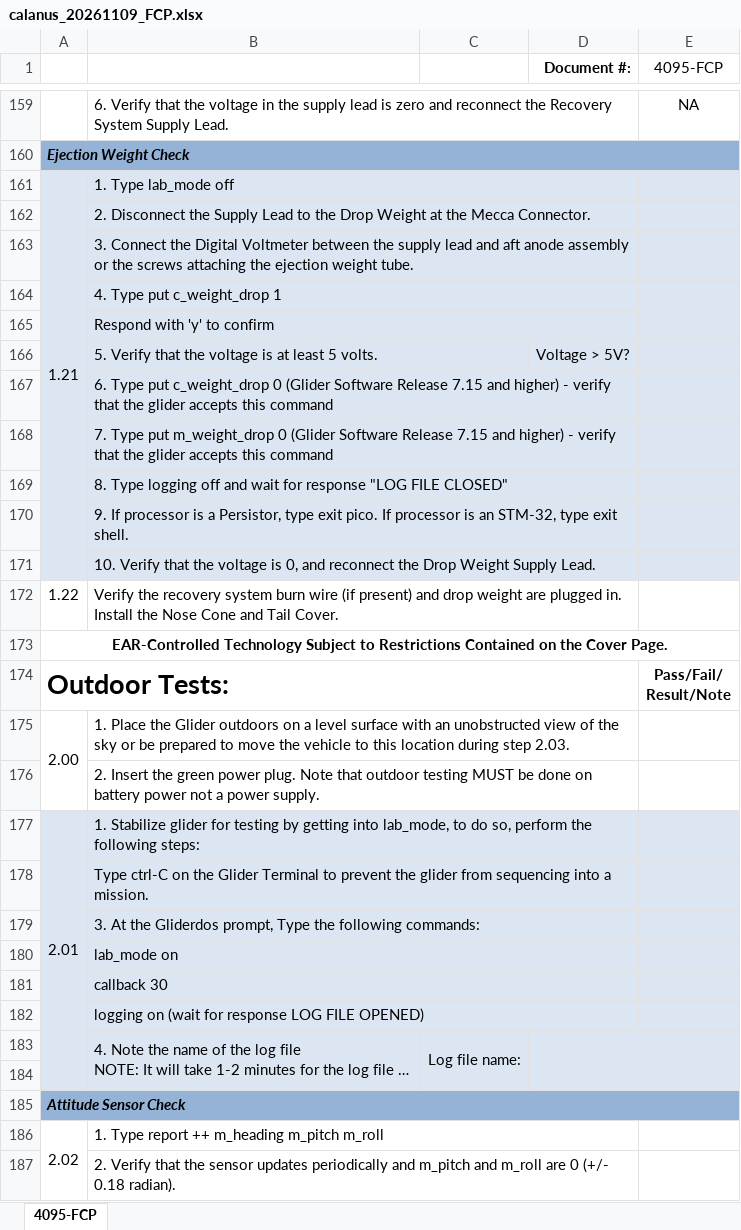
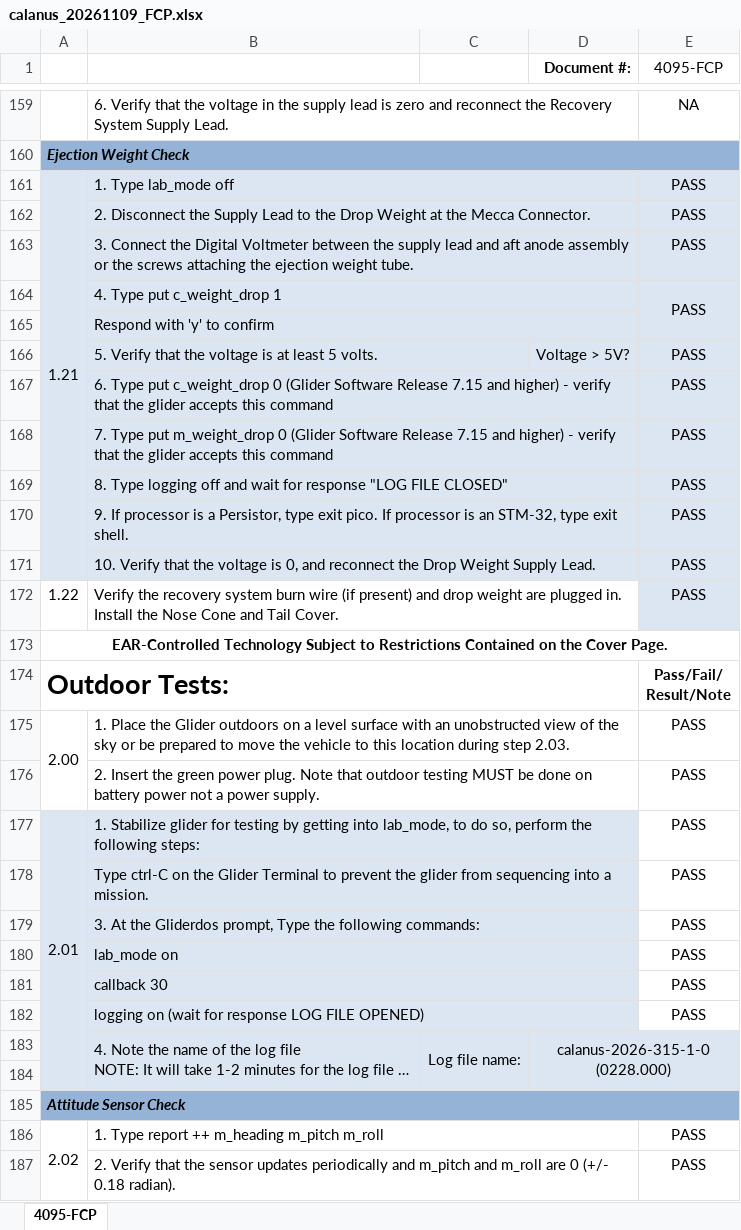
Before and after one commit to SWFSC/glider-lab, an Excel workbook: deployment-prep/calanus-20261007-prep/glider-prep/functional-checkout-data/20261109/calanus_20261109_FCP.xlsx, sheet 4095-FCP, drawn as a sheet; only a part is shown, gaps mark what is left out; long unchanged cells end in …; values as stored, in another font and other column widths than the file's, no borders; charts and pictures not drawn; the diff covers the shown part only; the diff names each change by its address in the sheet, - before the commit and + after, or states it on an @@ line.

Commit message:
Calanus FCP Data - JWB, KB

```diff
--- a/deployment-prep/calanus-20261007-prep/glider-prep/functional-checkout-data/20261109/calanus_20261109_FCP.xlsx (sheet 4095-FCP)
+++ b/deployment-prep/calanus-20261007-prep/glider-prep/functional-checkout-data/20261109/calanus_20261109_FCP.xlsx (sheet 4095-FCP)
-E161:E164 (4095-FCP): (empty)
+E161:E164 (4095-FCP): PASS
-E166:E172 (4095-FCP): (empty)
+E166:E172 (4095-FCP): PASS
-E172 fill: none
+E172 fill: #DCE6F2
-E175:E182 (4095-FCP): (empty)
+E175:E182 (4095-FCP): PASS
-E177:E182 fill: #DCE6F2
+E177:E182 fill: none
-D183 (Document #:): (empty)
+D183 (Document #:): calanus-2026-315-1-0 (0228.000)
-E186:E187 (4095-FCP): (empty)
+E186:E187 (4095-FCP): PASS
```
Also changed, not shown: 5 added rows, 5 removed rows, 38 edited cells and cell formats elsewhere in this sheet, 26 other files.
